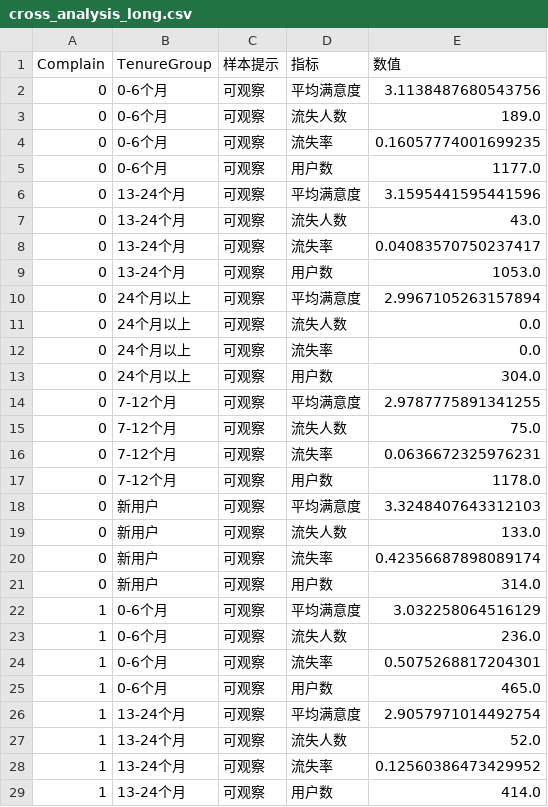
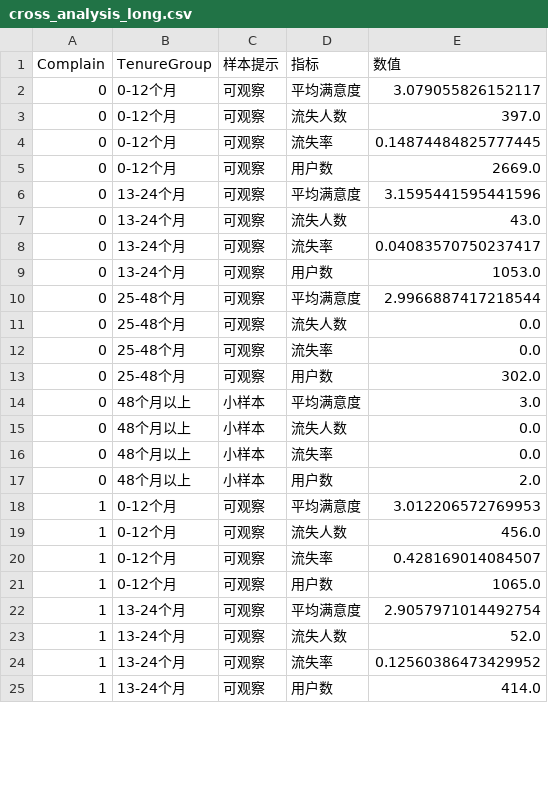
Before and after one commit to Lyn571/muc-commerce-2-24012416, a CSV file: output/day05_analysis/cross_analysis_long.csv, drawn as a sheet; only a part is shown; the diff covers the shown part only.

```diff
--- a/output/day05_analysis/cross_analysis_long.csv
+++ b/output/day05_analysis/cross_analysis_long.csv
@@ -1,6 +1,6 @@
 Complain,TenureGroup,样本提示,指标,数值
-0,0-6个月,可观察,平均满意度,3.1138487680543756
-0,0-6个月,可观察,流失人数,189.0
-0,0-6个月,可观察,流失率,0.16057774001699235
-0,0-6个月,可观察,用户数,1177.0
+0,0-12个月,可观察,平均满意度,3.079055826152117
+0,0-12个月,可观察,流失人数,397.0
+0,0-12个月,可观察,流失率,0.14874484825777445
+0,0-12个月,可观察,用户数,2669.0
 0,13-24个月,可观察,平均满意度,3.1595441595441596
@@ -9,18 +9,14 @@
 0,13-24个月,可观察,用户数,1053.0
-0,24个月以上,可观察,平均满意度,2.9967105263157894
-0,24个月以上,可观察,流失人数,0.0
-0,24个月以上,可观察,流失率,0.0
-0,24个月以上,可观察,用户数,304.0
-0,7-12个月,可观察,平均满意度,2.9787775891341255
-0,7-12个月,可观察,流失人数,75.0
-0,7-12个月,可观察,流失率,0.0636672325976231
-0,7-12个月,可观察,用户数,1178.0
-0,新用户,可观察,平均满意度,3.3248407643312103
-0,新用户,可观察,流失人数,133.0
-0,新用户,可观察,流失率,0.42356687898089174
-0,新用户,可观察,用户数,314.0
-1,0-6个月,可观察,平均满意度,3.032258064516129
-1,0-6个月,可观察,流失人数,236.0
-1,0-6个月,可观察,流失率,0.5075268817204301
-1,0-6个月,可观察,用户数,465.0
+0,25-48个月,可观察,平均满意度,2.9966887417218544
+0,25-48个月,可观察,流失人数,0.0
+0,25-48个月,可观察,流失率,0.0
+0,25-48个月,可观察,用户数,302.0
+0,48个月以上,小样本,平均满意度,3.0
+0,48个月以上,小样本,流失人数,0.0
+0,48个月以上,小样本,流失率,0.0
+0,48个月以上,小样本,用户数,2.0
+1,0-12个月,可观察,平均满意度,3.012206572769953
+1,0-12个月,可观察,流失人数,456.0
+1,0-12个月,可观察,流失率,0.428169014084507
+1,0-12个月,可观察,用户数,1065.0
 1,13-24个月,可观察,平均满意度,2.9057971014492754
```
Also changed, not shown: 4 removed rows and 18 edited cells elsewhere in this file, output/day04_project/ecommerce_customer_cleaned.csv, output/day05_analysis/cross_analysis.csv, 29 other files.
